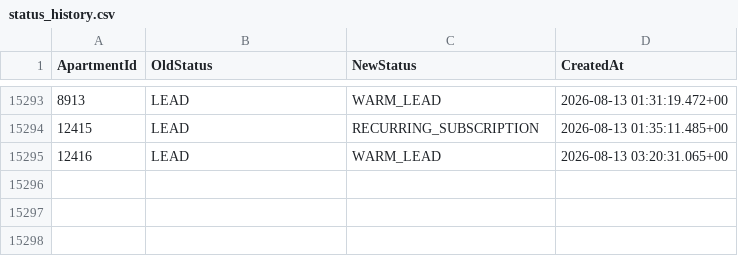
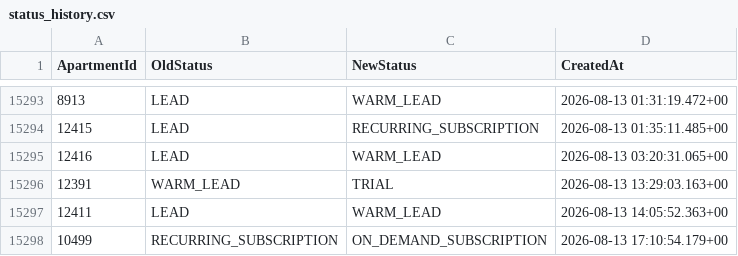
Before and after one commit to AryanGupta-Faireez/demand-dashboard, a CSV file: data/status_history.csv, drawn as a sheet; only a part is shown, gaps mark what is left out.

```diff
--- a/data/status_history.csv
+++ b/data/status_history.csv
@@ -15295 +15295,4 @@ ApartmentId,OldStatus,NewStatus,CreatedAt
 12416,LEAD,WARM_LEAD,2026-08-13 03:20:31.065+00
+12391,WARM_LEAD,TRIAL,2026-08-13 13:29:03.163+00
+12411,LEAD,WARM_LEAD,2026-08-13 14:05:52.363+00
+10499,RECURRING_SUBSCRIPTION,ON_DEMAND_SUBSCRIPTION,2026-08-13 17:10:54.179+00
```
Also changed, not shown: data/apartments.csv, data/promotions.csv, 2 other files.
